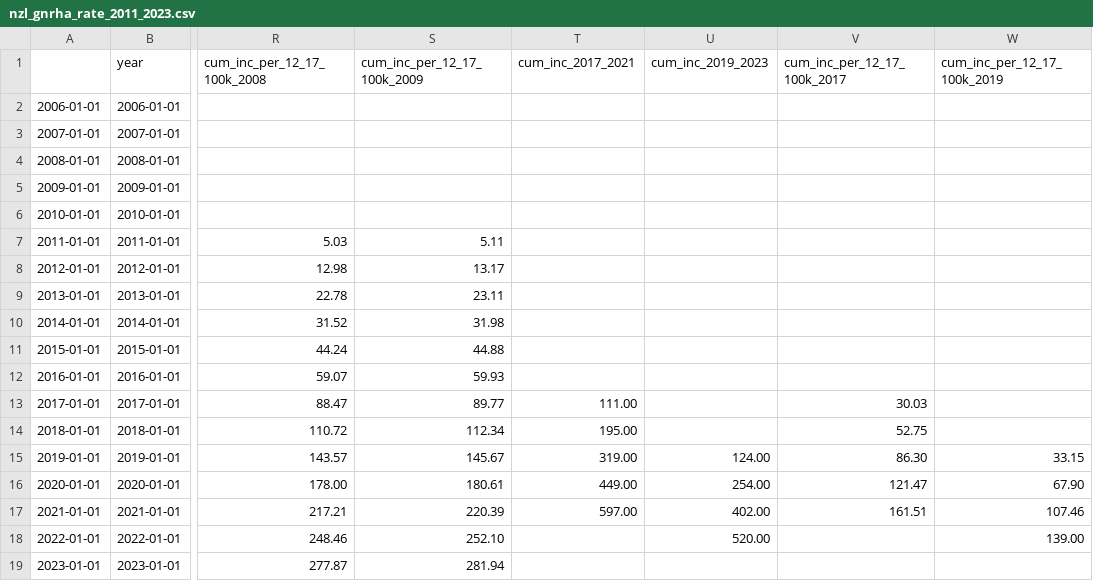
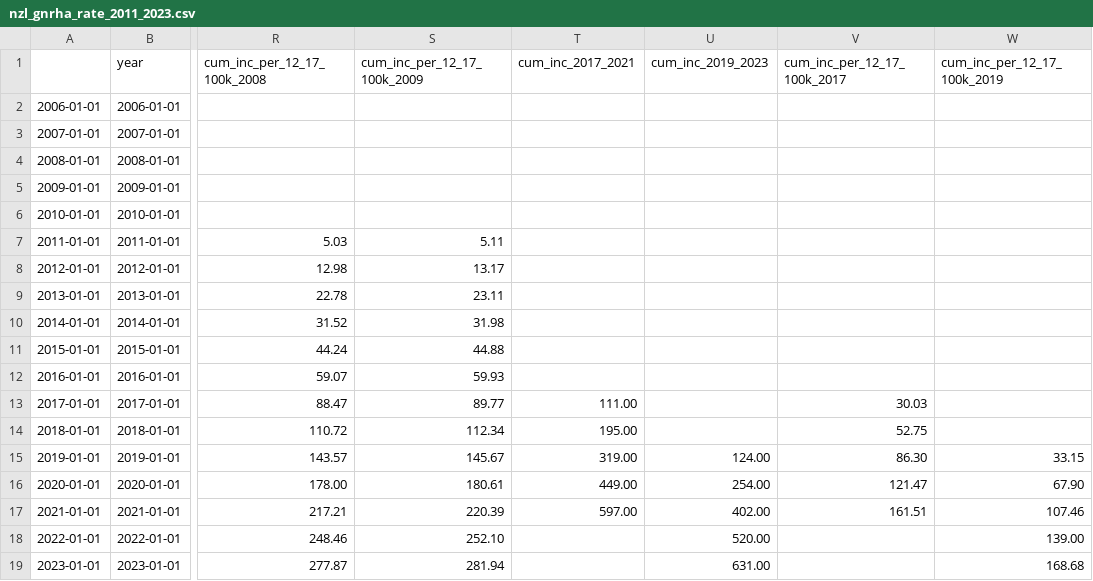
Before and after one commit to simontegg/gnrha_treatment_rates, a CSV file: results/nzl_gnrha_rate_2011_2023.csv, drawn as a sheet; only a part is shown, gaps mark what is left out; the diff names each change by its address in the sheet, - before the commit and + after, or states it on an @@ line.

```diff
--- a/results/nzl_gnrha_rate_2011_2023.csv
+++ b/results/nzl_gnrha_rate_2011_2023.csv
-U19 (cum_inc_2019_2023): (empty)
+U19 (cum_inc_2019_2023): 631.00
-W19 (cum_inc_per_12_17_100k_2019): (empty)
+W19 (cum_inc_per_12_17_100k_2019): 168.68
```
Also changed, not shown: 1 other file.
